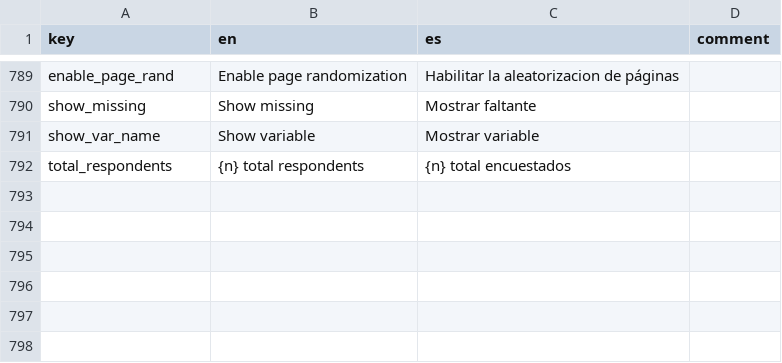
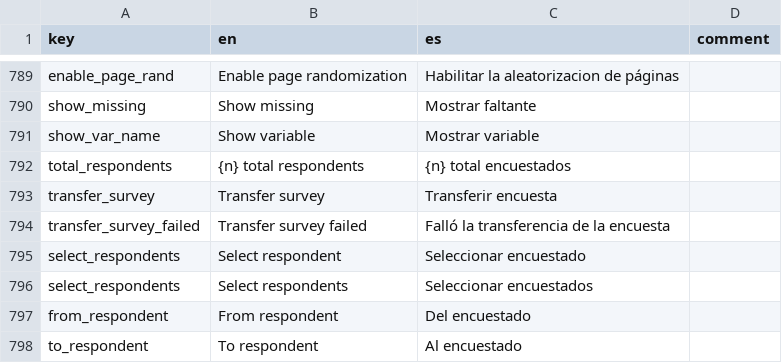
Before and after one commit to human-nature-lab/trellis-app, a CSV file: src/i18n/translations.csv, drawn as a sheet; only a part is shown, gaps mark what is left out; the diff names each change by its address in the sheet, - before the commit and + after, or states it on an @@ line.

Commit message:
refactor respondent search into multiple components and add list toggle for speed/simplicity

```diff
--- a/src/i18n/translations.csv
+++ b/src/i18n/translations.csv
+row 793: transfer_survey | Transfer survey | Transferir encuesta
+row 794: transfer_survey_failed | Transfer survey failed | Falló la transferencia de la encuesta
+row 795: select_respondents | Select respondent | Seleccionar encuestado
+row 796: select_respondents | Select respondents | Seleccionar encuestados
+row 797: from_respondent | From respondent | Del encuestado
+row 798: to_respondent | To respondent | Al encuestado
```
Also changed, not shown: 17 other files.
